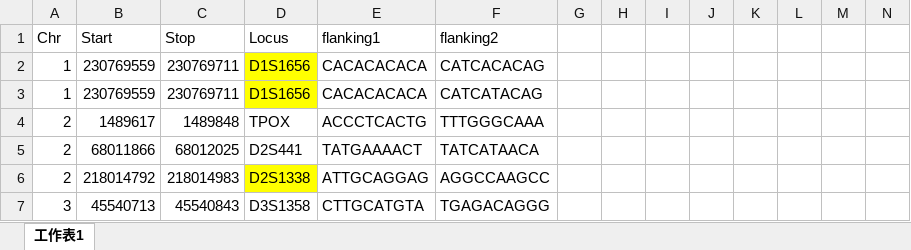
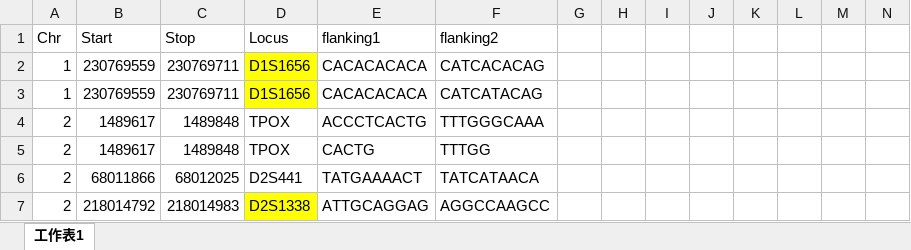
Before and after one commit to smiley2277/ForensicSTR, an Excel workbook: 10bp.xlsx, sheet 工作表1, drawn as a sheet; only a part is shown; the shorter side is filled out with more unchanged rows; values as stored, in another font and other column widths than the file's, no borders; rows hold the shown columns only; the diff names each change by its address in the sheet, - before the commit and + after, or states it on an @@ line.

```diff
--- a/10bp.xlsx (sheet 工作表1)
+++ b/10bp.xlsx (sheet 工作表1)
+row 5: 2 | 1489617 | 1489848 | TPOX | CACTG | TTTGG
```
Also changed, not shown: 9 other files.
